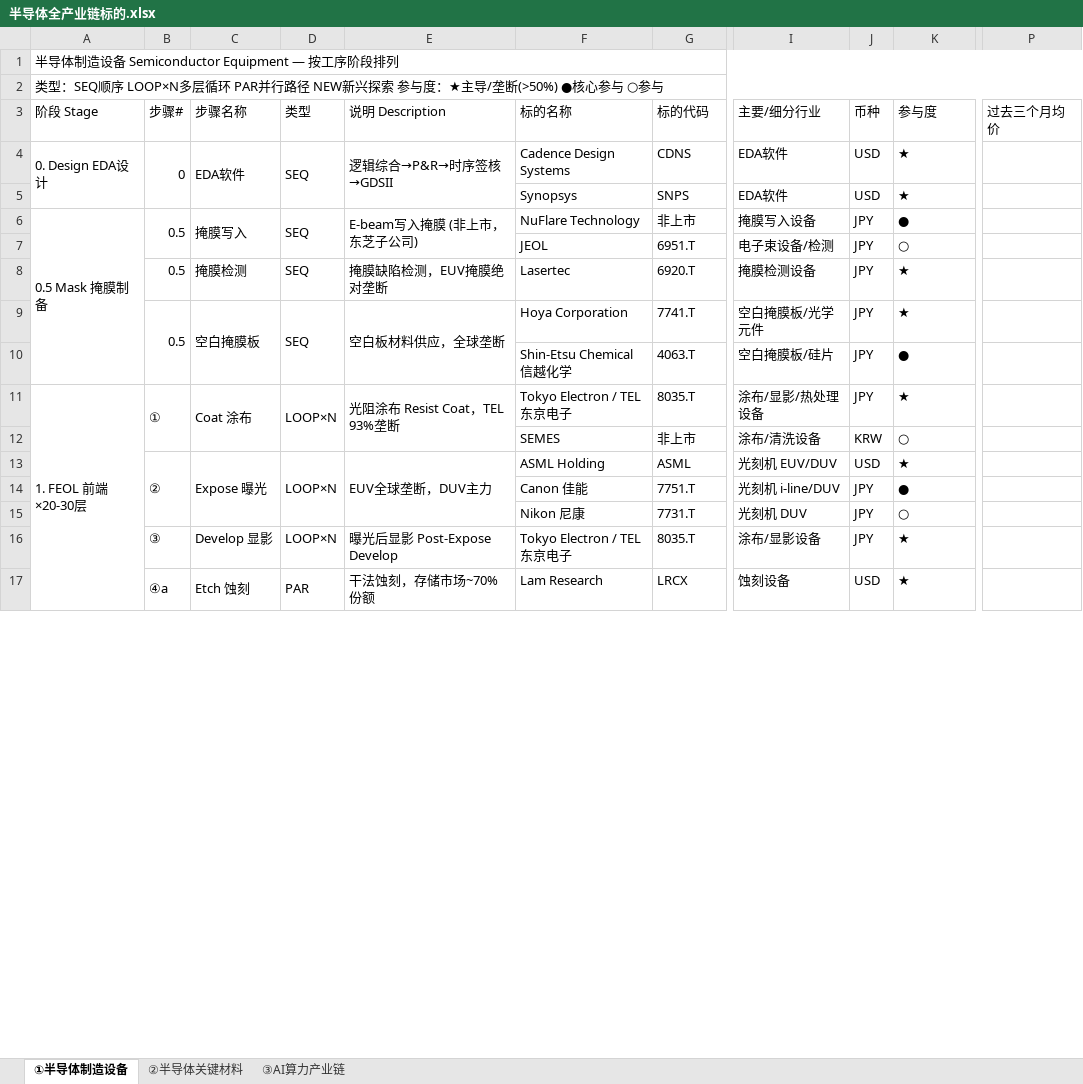
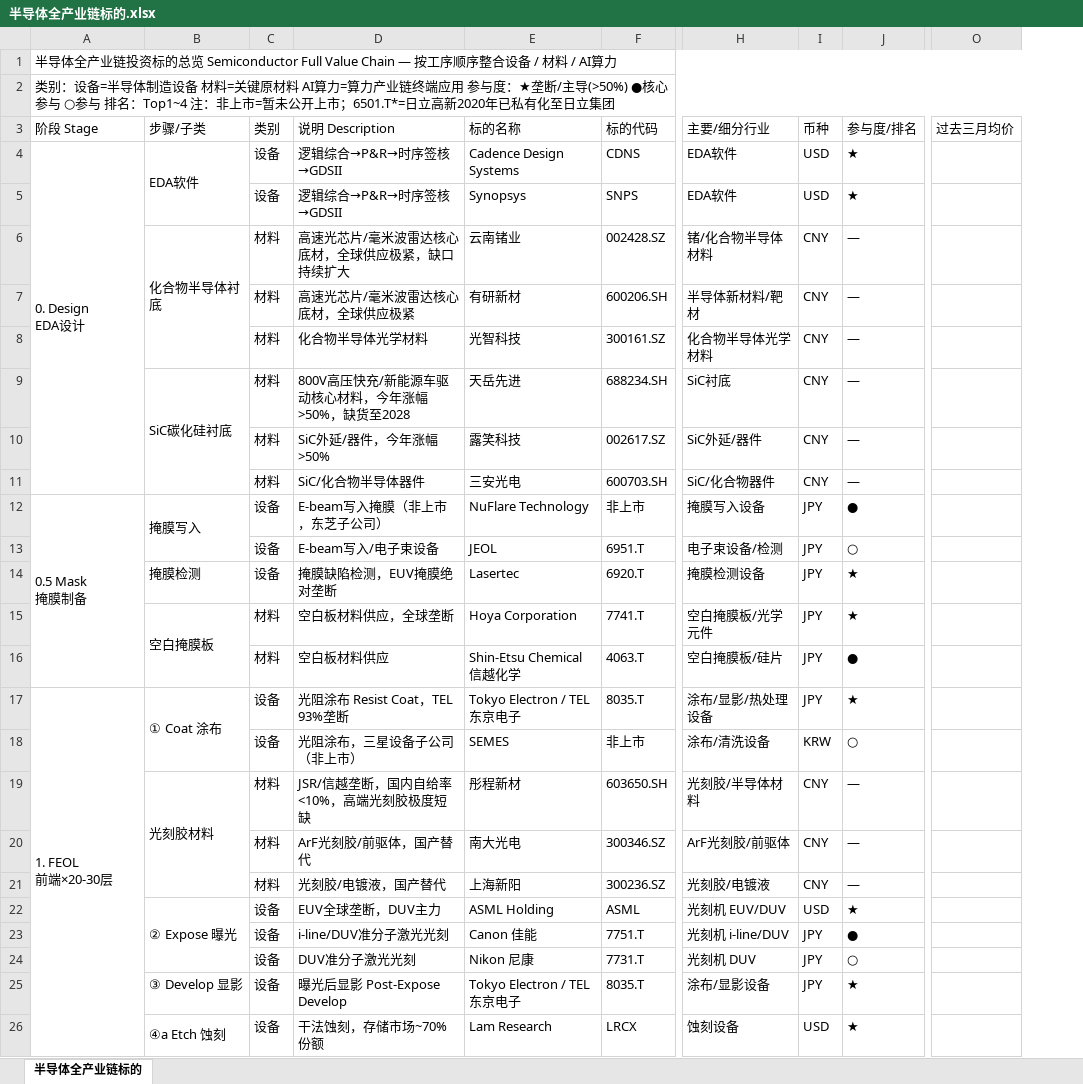
Before and after one commit to forestsea0018-web/commodity-monitor, an Excel workbook: 半导体全产业链标的.xlsx, sheet 半导体全产业链标的, drawn as a sheet; only a part is shown, gaps mark what is left out; values as stored, in another font and other column widths than the file's, no cell formats; removed rows and columns are numbered as before the commit, all else as after; rows hold the shown columns only; ↵ is a line break in a cell; the diff covers the shown part only; the diff names each change by its address in the sheet, - before the commit and + after, or states it on an @@ line.

```diff
--- a/半导体全产业链标的.xlsx (sheet 半导体全产业链标的)
+++ b/半导体全产业链标的.xlsx (sheet 半导体全产业链标的)
-sheet tab: ①半导体制造设备
+sheet tab: 半导体全产业链标的
-sheet tab: ②半导体关键材料
-sheet tab: ③AI算力产业链
-column B (步骤#), rows 4-17: 0 |  | 0.5 |  | 0.5 | 0.5 |  | ① |  | ② |  |  | ③ | ④a
-column C (步骤名称), rows 4-17: EDA软件 |  | 掩膜写入 |  | 掩膜检测 | 空白掩膜板 |  | Coat 涂布 |  | Expose 曝光 |  |  | Develop 显影 | Etch 蚀刻
-column D (类型), rows 4-17: SEQ |  | SEQ |  | SEQ | SEQ |  | LOOP×N |  | LOOP×N |  |  | LOOP×N | PAR
+column B (步骤/子类), row 4: EDA软件; rows 12-17: 掩膜写入 |  | 掩膜检测 | 空白掩膜板 |  | ① Coat 涂布; rows 22-26: ② Expose 曝光 |  |  | ③ Develop 显影 | ④a Etch 蚀刻
+column C (类别), rows 4-5: 设备 | 设备; rows 12-18: 设备 | 设备 | 设备 | 材料 | 材料 | 设备 | 设备; rows 22-26: all 设备
-column P (过去三个月均价), empty
+column O (过去三月均价), empty
-A1 (阶段 Stage): 半导体制造设备 Semiconductor Equipment — 按工序阶段排列
+A1 (阶段 Stage): 半导体全产业链投资标的总览 Semiconductor Full Value Chain — 按工序顺序整合设备 / 材料 / AI算力
-A2 (阶段 Stage): 类型：SEQ顺序 LOOP×N多层循环 PAR并行路径 NEW新兴探索 参与度：★主导/垄断(>50%) ●核心参与 ○参与
+A2 (阶段 Stage): 类别：设备=半导体制造设备 材料=关键原材料 AI算力=算力产业链终端应用 参与度：★垄断/主导(>50%) ●核心参与 ○参与 排名：Top1~4 注：非上市=暂未公开上市；6501.T*=日立高新2020年已私有化至日立集团
-J3: 参与度
+J3: 参与度/排名
-A4 (阶段 Stage): 0. Design EDA设计
+A4 (阶段 Stage): 0. Design ↵ EDA设计
-E4:E5 merged
-D5 (说明 Description): (empty)
+D5 (说明 Description): 逻辑综合→P&R→时序签核→GDSII
+row 6:  | 化合物半导体衬底 | 材料 | 高速光芯片/毫米波雷达核心底材，全球供应极紧，缺口持续扩大 | 云南锗业 | 002428.SZ | 锗/化合物半导体材料 | CNY | —
+row 7:  |  | 材料 | 高速光芯片/毫米波雷达核心底材，全球供应极紧 | 有研新材 | 600206.SH | 半导体新材料/靶材 | CNY | —
+row 8:  |  | 材料 | 化合物半导体光学材料 | 光智科技 | 300161.SZ | 化合物半导体光学材料 | CNY | —
+row 9:  | SiC碳化硅衬底 | 材料 | 800V高压快充/新能源车驱动核心材料，今年涨幅>50%，缺货至2028 | 天岳先进 | 688234.SH | SiC衬底 | CNY | —
+row 10:  |  | 材料 | SiC外延/器件，今年涨幅>50% | 露笑科技 | 002617.SZ | SiC外延/器件 | CNY | —
+row 11:  |  | 材料 | SiC/化合物半导体器件 | 三安光电 | 600703.SH | SiC/化合物器件 | CNY | —
-A12 (阶段 Stage): 0.5 Mask 掩膜制备
+A12 (阶段 Stage): 0.5 Mask ↵ 掩膜制备
-D12 (说明 Description): E-beam写入掩膜 (非上市，东芝子公司)
+D12 (说明 Description): E-beam写入掩膜（非上市，东芝子公司）
-E6:E7 merged
-D13 (说明 Description): (empty)
+D13 (说明 Description): E-beam写入/电子束设备
-E9:E10 merged
-D16 (说明 Description): (empty)
+D16 (说明 Description): 空白板材料供应
-A17 (阶段 Stage): 1. FEOL 前端×20-30层
+A17 (阶段 Stage): 1. FEOL ↵ 前端×20-30层
-E11:E12 merged
-D18 (说明 Description): (empty)
+D18 (说明 Description): 光阻涂布，三星设备子公司（非上市）
+row 19:  | 光刻胶材料 | 材料 | JSR/信越垄断，国内自给率<10%，高端光刻胶极度短缺 | 彤程新材 | 603650.SH | 光刻胶/半导体材料 | CNY | —
+row 20:  |  | 材料 | ArF光刻胶/前驱体，国产替代 | 南大光电 | 300346.SZ | ArF光刻胶/前驱体 | CNY | —
+row 21:  |  | 材料 | 光刻胶/电镀液，国产替代 | 上海新阳 | 300236.SZ | 光刻胶/电镀液 | CNY | —
-E13:E15 merged
-D23 (说明 Description): (empty)
+D23 (说明 Description): i-line/DUV准分子激光光刻
-D24 (说明 Description): (empty)
+D24 (说明 Description): DUV准分子激光光刻
-E17:E20 merged
```
Also changed, not shown: 81 added rows, 54 edited cells and merged cells elsewhere in this sheet, cell formats, 1 other file.
